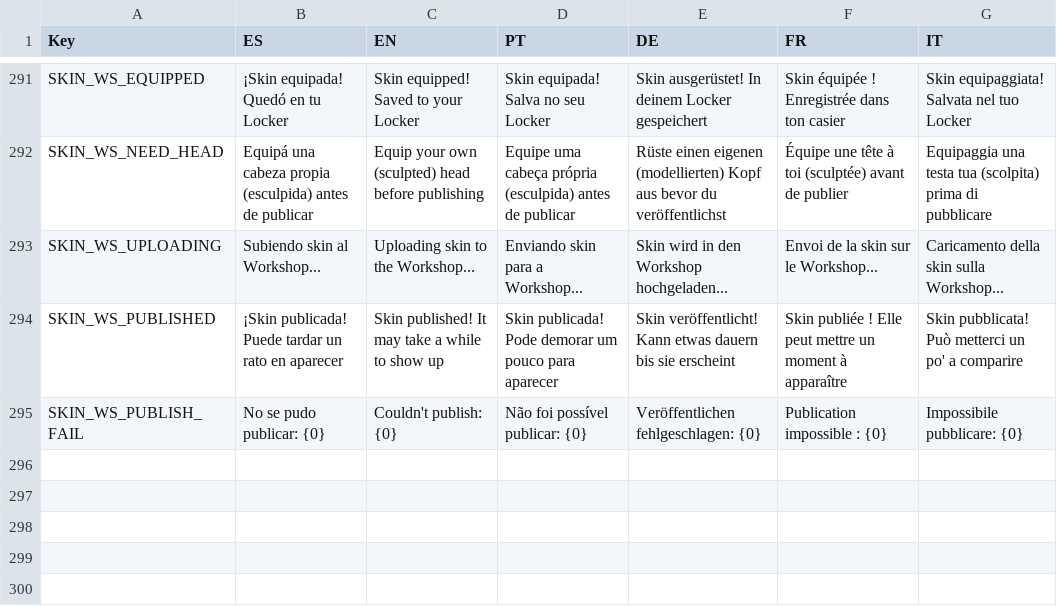
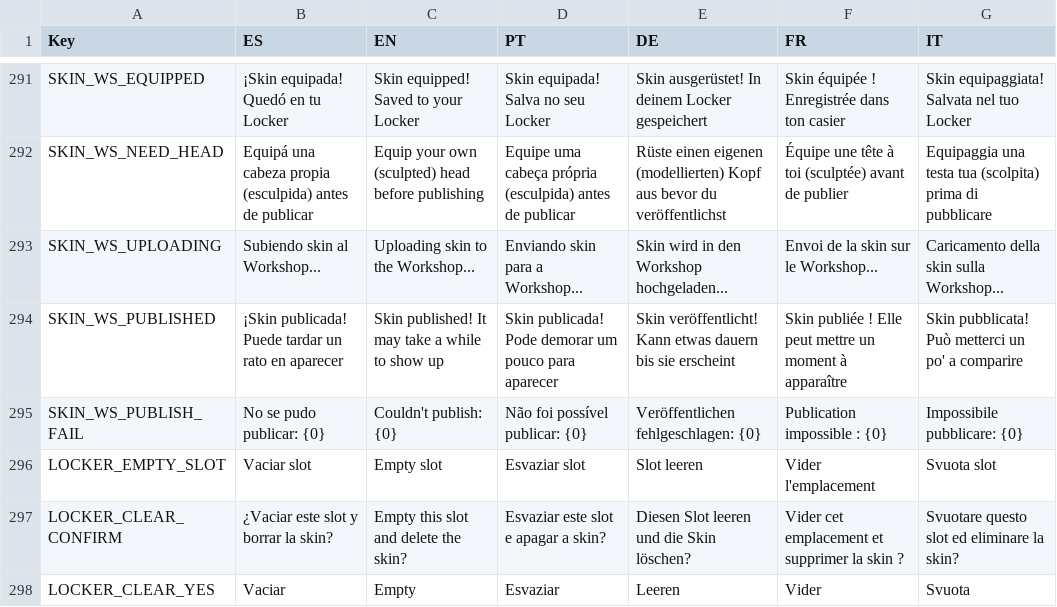
Before and after one commit to FrancoAgnic/MyPartyGame, a CSV file: Content/Localization/UITexts.csv, drawn as a sheet; only a part is shown, gaps mark what is left out; the diff names each change by its address in the sheet, - before the commit and + after, or states it on an @@ line.

```diff
--- a/Content/Localization/UITexts.csv
+++ b/Content/Localization/UITexts.csv
+row 296: LOCKER_EMPTY_SLOT | Vaciar slot | Empty slot | Esvaziar slot | Slot leeren | Vider l'emplacement | Svuota slot
+row 297: LOCKER_CLEAR_CONFIRM | ¿Vaciar este slot y borrar la skin? | Empty this slot and delete the skin? | Esvaziar este slot e apagar a skin? | Diesen Slot leeren und die Skin löschen? | Vider cet emplacement et supprimer la skin ? | Svuotare questo slot ed eliminare la skin?
+row 298: LOCKER_CLEAR_YES | Vaciar | Empty | Esvaziar | Leeren | Vider | Svuota
```
Also changed, not shown: 15 other files.
